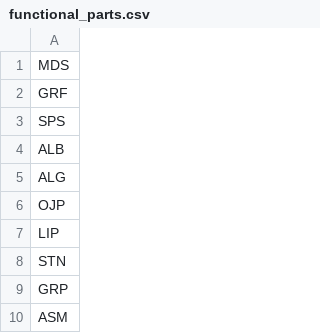
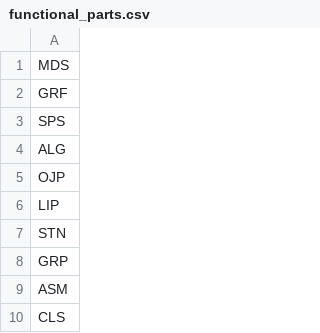
Before and after one commit to buildingSMART/ifc-gherkin-rules, a CSV file: features/resources/functional_parts.csv, drawn as a sheet; only a part is shown; the shorter side is filled out with more unchanged rows.

Commit message:
Delete ALB from list functionl parts to trigger CI/CD fail

```diff
--- a/features/resources/functional_parts.csv
+++ b/features/resources/functional_parts.csv
@@ -3,3 +3,2 @@ GRF
 SPS
-ALB
 ALG
```
